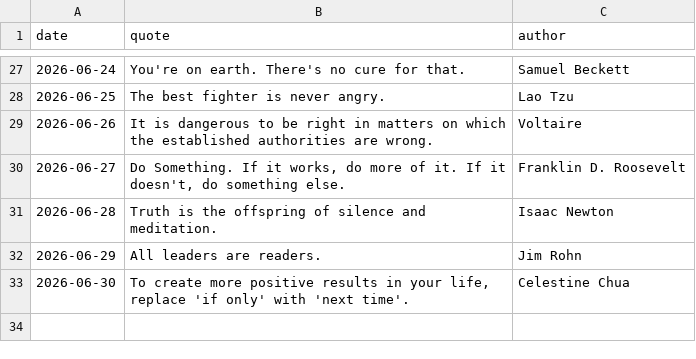
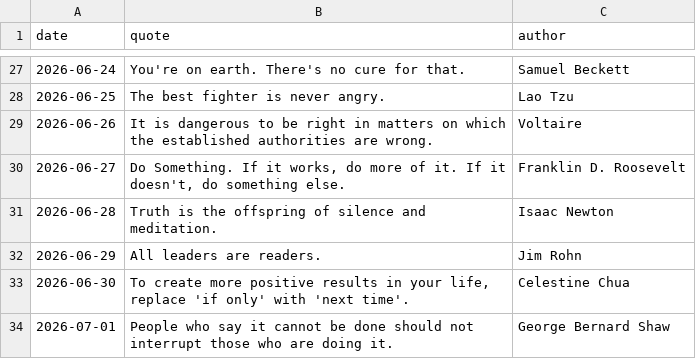
Before and after one commit to forst-dev/daily-quote, a CSV file: quotes.csv, drawn as a sheet; only a part is shown, gaps mark what is left out; the diff names each change by its address in the sheet, - before the commit and + after, or states it on an @@ line.

```diff
--- a/quotes.csv
+++ b/quotes.csv
+row 34: 2026-07-01 | People who say it cannot be done should not interrupt those who are doing it. | George Bernard Shaw
```
Also changed, not shown: 1 other file.
